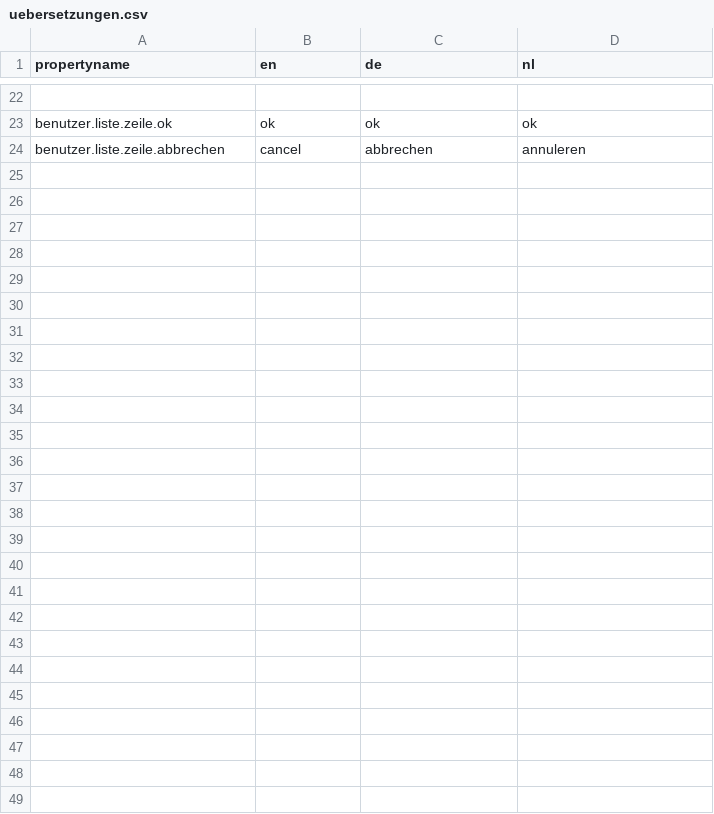
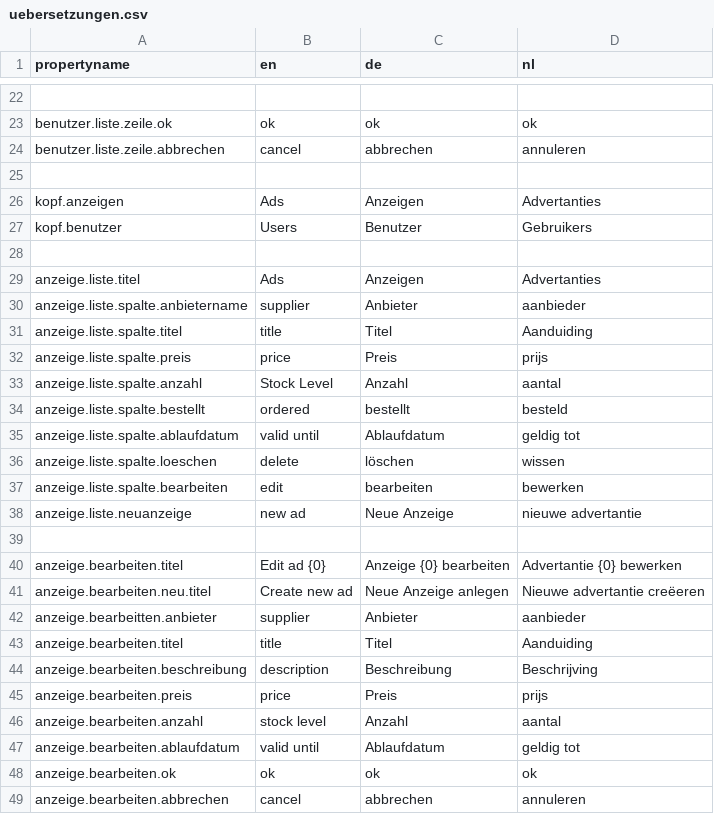
Before and after one commit to ata-shahid/kleinstanzeigenportal, a CSV file: uebersetzungen.csv, drawn as a sheet; only a part is shown, gaps mark what is left out; the diff names each change by its address in the sheet, - before the commit and + after, or states it on an @@ line.

Commit message:
feat(benutzer): add Anzeige relations

```diff
--- a/uebersetzungen.csv
+++ b/uebersetzungen.csv
+row 25: (empty)
+row 26: kopf.anzeigen | Ads | Anzeigen | Advertanties
+row 27: kopf.benutzer | Users | Benutzer | Gebruikers
+row 28: (empty)
+row 29: anzeige.liste.titel | Ads | Anzeigen | Advertanties
+row 30: anzeige.liste.spalte.anbietername | supplier | Anbieter | aanbieder
+row 31: anzeige.liste.spalte.titel | title | Titel | Aanduiding
+row 32: anzeige.liste.spalte.preis | price | Preis | prijs
+row 33: anzeige.liste.spalte.anzahl | Stock Level | Anzahl | aantal
+row 34: anzeige.liste.spalte.bestellt | ordered | bestellt | besteld
+row 35: anzeige.liste.spalte.ablaufdatum | valid until | Ablaufdatum | geldig tot
+row 36: anzeige.liste.spalte.loeschen | delete | löschen | wissen
+row 37: anzeige.liste.spalte.bearbeiten | edit | bearbeiten | bewerken
+row 38: anzeige.liste.neuanzeige | new ad | Neue Anzeige | nieuwe advertantie
+row 39: (empty)
+row 40: anzeige.bearbeiten.titel | Edit ad {0} | Anzeige {0} bearbeiten | Advertantie {0} bewerken
+row 41: anzeige.bearbeiten.neu.titel | Create new ad | Neue Anzeige anlegen | Nieuwe advertantie creëeren
+row 42: anzeige.bearbeitten.anbieter | supplier | Anbieter | aanbieder
+row 43: anzeige.bearbeiten.titel | title | Titel | Aanduiding
+row 44: anzeige.bearbeiten.beschreibung | description | Beschreibung | Beschrijving
+row 45: anzeige.bearbeiten.preis | price | Preis | prijs
+row 46: anzeige.bearbeiten.anzahl | stock level | Anzahl | aantal
+row 47: anzeige.bearbeiten.ablaufdatum | valid until | Ablaufdatum | geldig tot
+row 48: anzeige.bearbeiten.ok | ok | ok | ok
+row 49: anzeige.bearbeiten.abbrechen | cancel | abbrechen | annuleren
```
Also changed, not shown: 8 other files.
